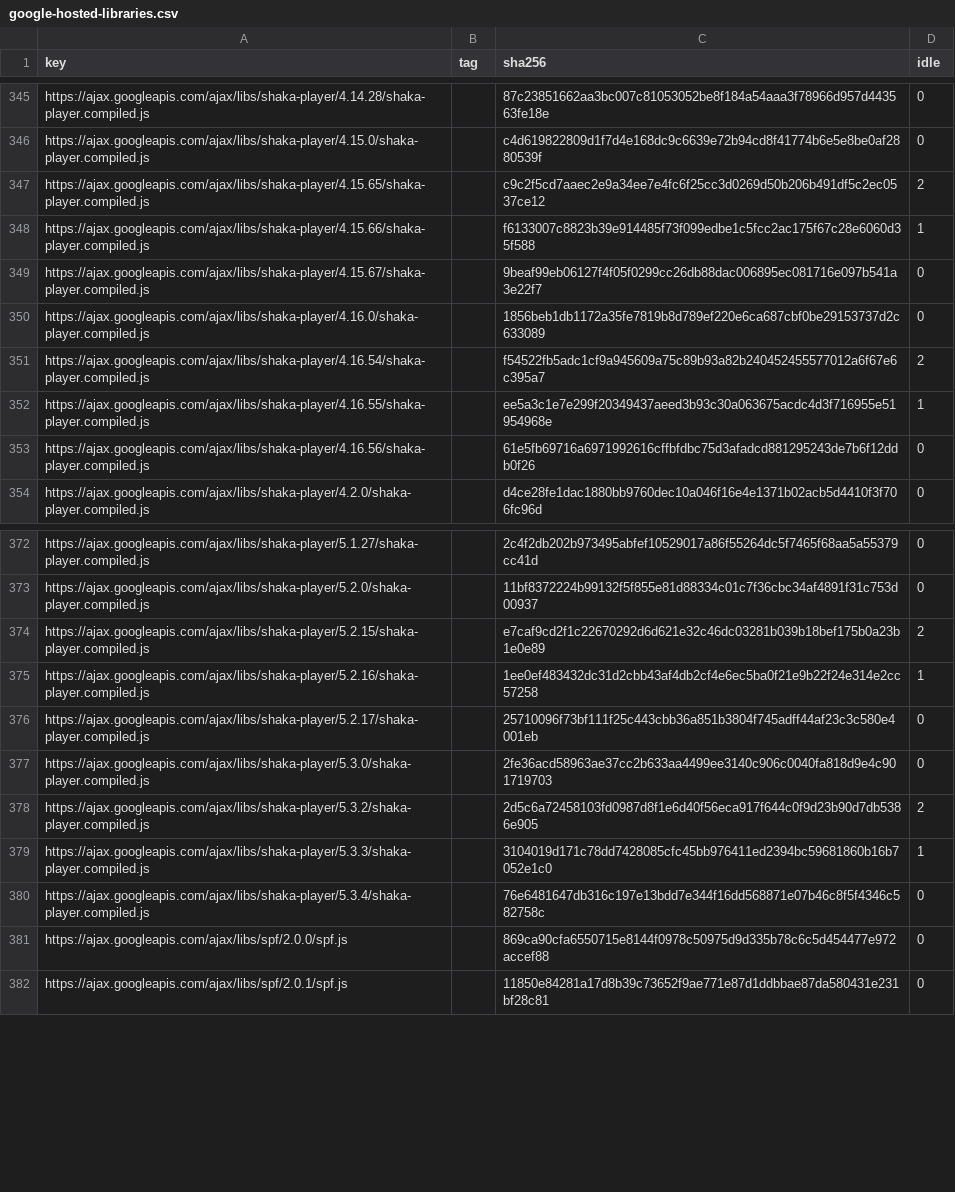
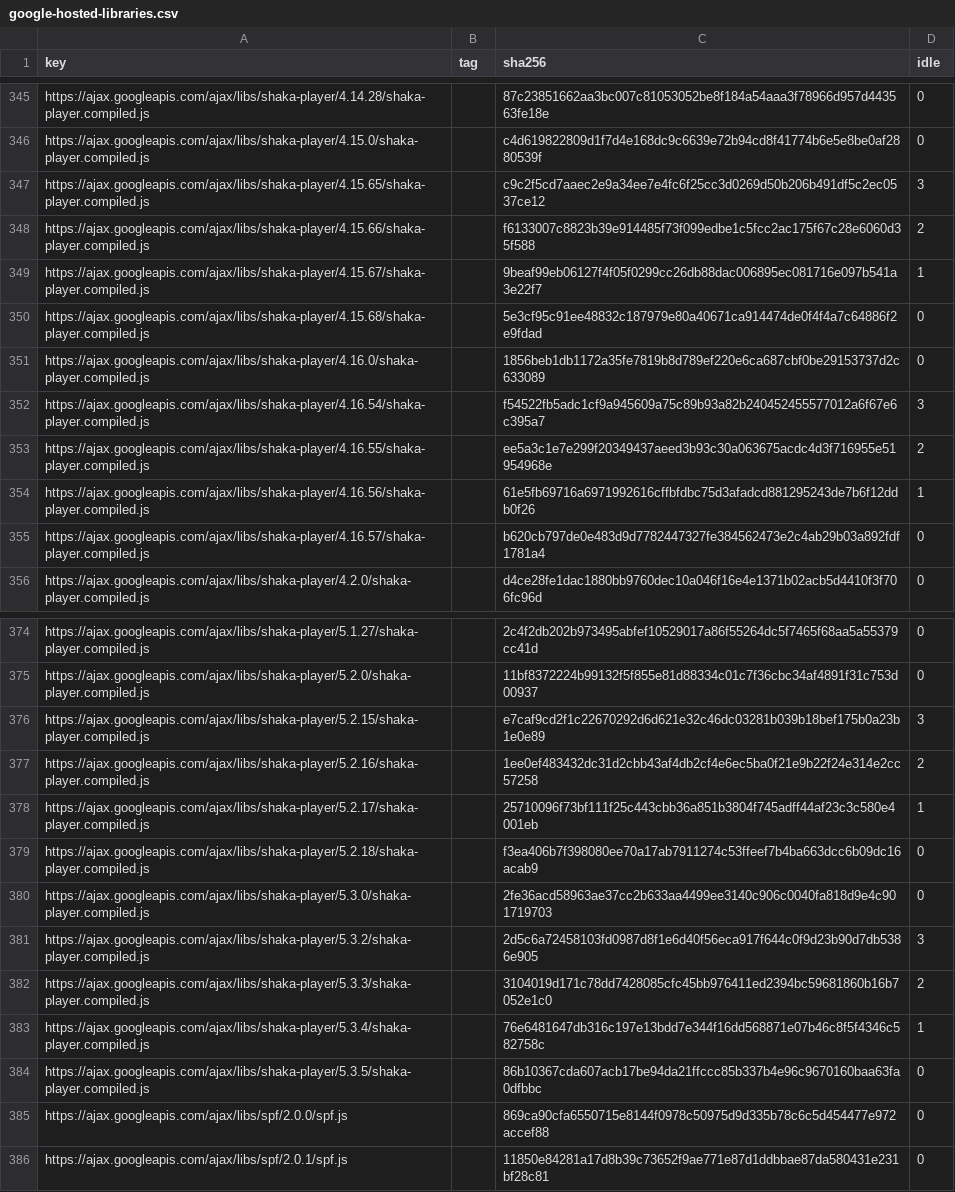
Before and after one commit to WICG/cross-origin-storage, a CSV file: public-hash-list/implementation/hash-cache/google-hosted-libraries.csv, drawn as a sheet; only a part is shown, gaps mark what is left out.

```diff
--- a/public-hash-list/implementation/hash-cache/google-hosted-libraries.csv
+++ b/public-hash-list/implementation/hash-cache/google-hosted-libraries.csv
@@ -346,9 +346,11 @@ https://ajax.googleapis.com/ajax/libs/shaka-player/4.14.28/shaka-player.compiled
 https://ajax.googleapis.com/ajax/libs/shaka-player/4.15.0/shaka-player.compiled.js,,c4d619822809d1f7d4e168dc9c6639e72b94cd8f41774b6e5e8be0af2880539f,0
-https://ajax.googleapis.com/ajax/libs/shaka-player/4.15.65/shaka-player.compiled.js,,c9c2f5cd7aaec2e9a34ee7e4fc6f25cc3d0269d50b206b491df5c2ec0537ce12,2
-https://ajax.googleapis.com/ajax/libs/shaka-player/4.15.66/shaka-player.compiled.js,,f6133007c8823b39e914485f73f099edbe1c5fcc2ac175f67c28e6060d35f588,1
-https://ajax.googleapis.com/ajax/libs/shaka-player/4.15.67/shaka-player.compiled.js,,9beaf99eb06127f4f05f0299cc26db88dac006895ec081716e097b541a3e22f7,0
+https://ajax.googleapis.com/ajax/libs/shaka-player/4.15.65/shaka-player.compiled.js,,c9c2f5cd7aaec2e9a34ee7e4fc6f25cc3d0269d50b206b491df5c2ec0537ce12,3
+https://ajax.googleapis.com/ajax/libs/shaka-player/4.15.66/shaka-player.compiled.js,,f6133007c8823b39e914485f73f099edbe1c5fcc2ac175f67c28e6060d35f588,2
+https://ajax.googleapis.com/ajax/libs/shaka-player/4.15.67/shaka-player.compiled.js,,9beaf99eb06127f4f05f0299cc26db88dac006895ec081716e097b541a3e22f7,1
+https://ajax.googleapis.com/ajax/libs/shaka-player/4.15.68/shaka-player.compiled.js,,5e3cf95c91ee48832c187979e80a40671ca914474de0f4f4a7c64886f2e9fdad,0
 https://ajax.googleapis.com/ajax/libs/shaka-player/4.16.0/shaka-player.compiled.js,,1856beb1db1172a35fe7819b8d789ef220e6ca687cbf0be29153737d2c633089,0
-https://ajax.googleapis.com/ajax/libs/shaka-player/4.16.54/shaka-player.compiled.js,,f54522fb5adc1cf9a945609a75c89b93a82b240452455577012a6f67e6c395a7,2
-https://ajax.googleapis.com/ajax/libs/shaka-player/4.16.55/shaka-player.compiled.js,,ee5a3c1e7e299f20349437aeed3b93c30a063675acdc4d3f716955e51954968e,1
-https://ajax.googleapis.com/ajax/libs/shaka-player/4.16.56/shaka-player.compiled.js,,61e5fb69716a6971992616cffbfdbc75d3afadcd881295243de7b6f12ddb0f26,0
+https://ajax.googleapis.com/ajax/libs/shaka-player/4.16.54/shaka-player.compiled.js,,f54522fb5adc1cf9a945609a75c89b93a82b240452455577012a6f67e6c395a7,3
+https://ajax.googleapis.com/ajax/libs/shaka-player/4.16.55/shaka-player.compiled.js,,ee5a3c1e7e299f20349437aeed3b93c30a063675acdc4d3f716955e51954968e,2
+https://ajax.googleapis.com/ajax/libs/shaka-player/4.16.56/shaka-player.compiled.js,,61e5fb69716a6971992616cffbfdbc75d3afadcd881295243de7b6f12ddb0f26,1
+https://ajax.googleapis.com/ajax/libs/shaka-player/4.16.57/shaka-player.compiled.js,,b620cb797de0e483d9d7782447327fe384562473e2c4ab29b03a892fdf1781a4,0
 https://ajax.googleapis.com/ajax/libs/shaka-player/4.2.0/shaka-player.compiled.js,,d4ce28fe1dac1880bb9760dec10a046f16e4e1371b02acb5d4410f3f706fc96d,0
@@ -373,9 +375,11 @@ https://ajax.googleapis.com/ajax/libs/shaka-player/5.1.27/shaka-player.compiled.
 https://ajax.googleapis.com/ajax/libs/shaka-player/5.2.0/shaka-player.compiled.js,,11bf8372224b99132f5f855e81d88334c01c7f36cbc34af4891f31c753d00937,0
-https://ajax.googleapis.com/ajax/libs/shaka-player/5.2.15/shaka-player.compiled.js,,e7caf9cd2f1c22670292d6d621e32c46dc03281b039b18bef175b0a23b1e0e89,2
-https://ajax.googleapis.com/ajax/libs/shaka-player/5.2.16/shaka-player.compiled.js,,1ee0ef483432dc31d2cbb43af4db2cf4e6ec5ba0f21e9b22f24e314e2cc57258,1
-https://ajax.googleapis.com/ajax/libs/shaka-player/5.2.17/shaka-player.compiled.js,,25710096f73bf111f25c443cbb36a851b3804f745adff44af23c3c580e4001eb,0
+https://ajax.googleapis.com/ajax/libs/shaka-player/5.2.15/shaka-player.compiled.js,,e7caf9cd2f1c22670292d6d621e32c46dc03281b039b18bef175b0a23b1e0e89,3
+https://ajax.googleapis.com/ajax/libs/shaka-player/5.2.16/shaka-player.compiled.js,,1ee0ef483432dc31d2cbb43af4db2cf4e6ec5ba0f21e9b22f24e314e2cc57258,2
+https://ajax.googleapis.com/ajax/libs/shaka-player/5.2.17/shaka-player.compiled.js,,25710096f73bf111f25c443cbb36a851b3804f745adff44af23c3c580e4001eb,1
+https://ajax.googleapis.com/ajax/libs/shaka-player/5.2.18/shaka-player.compiled.js,,f3ea406b7f398080ee70a17ab7911274c53ffeef7b4ba663dcc6b09dc16acab9,0
 https://ajax.googleapis.com/ajax/libs/shaka-player/5.3.0/shaka-player.compiled.js,,2fe36acd58963ae37cc2b633aa4499ee3140c906c0040fa818d9e4c901719703,0
-https://ajax.googleapis.com/ajax/libs/shaka-player/5.3.2/shaka-player.compiled.js,,2d5c6a72458103fd0987d8f1e6d40f56eca917f644c0f9d23b90d7db5386e905,2
-https://ajax.googleapis.com/ajax/libs/shaka-player/5.3.3/shaka-player.compiled.js,,3104019d171c78dd7428085cfc45bb976411ed2394bc59681860b16b7052e1c0,1
-https://ajax.googleapis.com/ajax/libs/shaka-player/5.3.4/shaka-player.compiled.js,,76e6481647db316c197e13bdd7e344f16dd568871e07b46c8f5f4346c582758c,0
+https://ajax.googleapis.com/ajax/libs/shaka-player/5.3.2/shaka-player.compiled.js,,2d5c6a72458103fd0987d8f1e6d40f56eca917f644c0f9d23b90d7db5386e905,3
+https://ajax.googleapis.com/ajax/libs/shaka-player/5.3.3/shaka-player.compiled.js,,3104019d171c78dd7428085cfc45bb976411ed2394bc59681860b16b7052e1c0,2
+https://ajax.googleapis.com/ajax/libs/shaka-player/5.3.4/shaka-player.compiled.js,,76e6481647db316c197e13bdd7e344f16dd568871e07b46c8f5f4346c582758c,1
+https://ajax.googleapis.com/ajax/libs/shaka-player/5.3.5/shaka-player.compiled.js,,86b10367cda607acb17be94da21ffccc85b337b4e96c9670160baa63fa0dfbbc,0
 https://ajax.googleapis.com/ajax/libs/spf/2.0.0/spf.js,,869ca90cfa6550715e8144f0978c50975d9d335b78c6c5d454477e972accef88,0
```
Also changed, not shown: public-hash-list/implementation/hash-cache/cdnjs.csv, public-hash-list/implementation/hash-cache/chromium-pervasive.csv, 18 other files.
